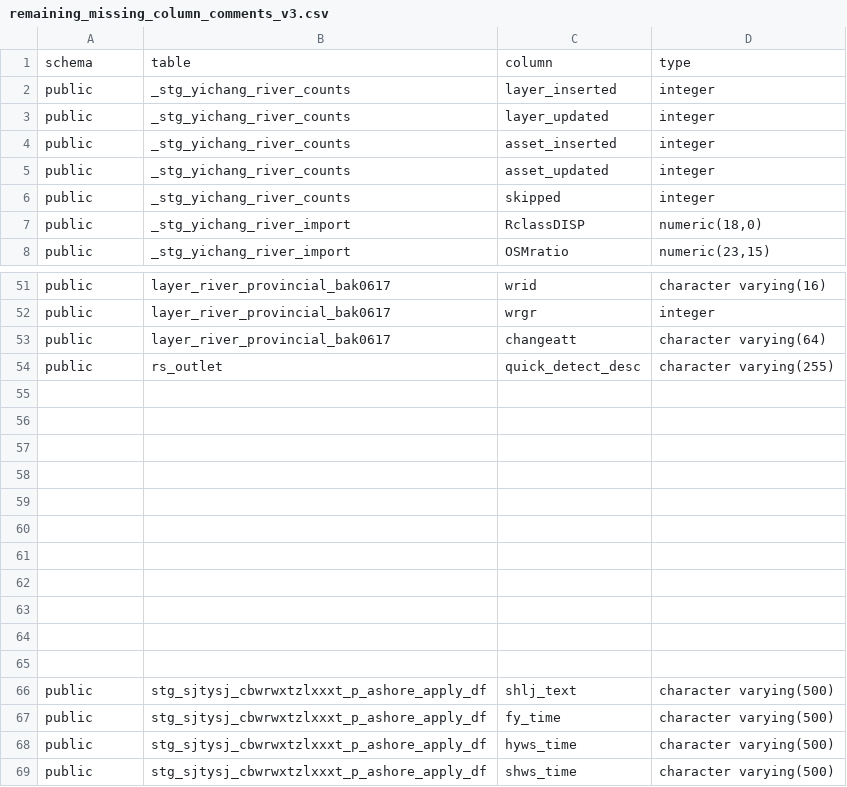
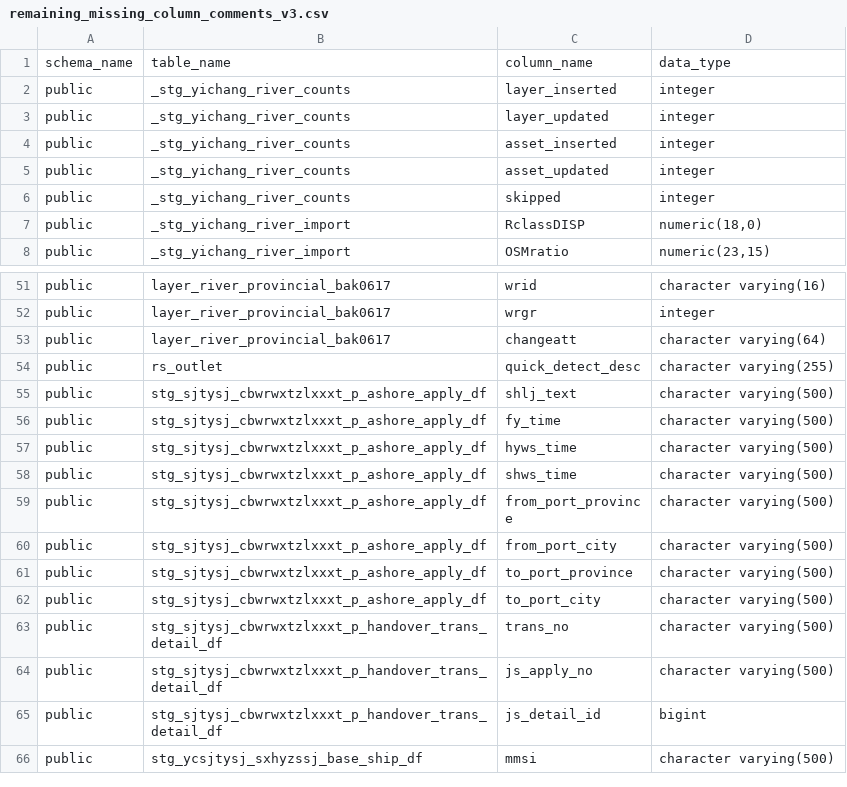
Before and after one commit to adso123456/Table-add, a CSV file: review/metadata_completion_batch_v2/final_snapshot_v3/remaining_missing_column_comments_v3.csv, drawn as a sheet; only a part is shown, gaps mark what is left out; the shorter side is filled out with more unchanged rows.

```diff
--- a/review/metadata_completion_batch_v2/final_snapshot_v3/remaining_missing_column_comments_v3.csv
+++ b/review/metadata_completion_batch_v2/final_snapshot_v3/remaining_missing_column_comments_v3.csv
@@ -1,2 +1,2 @@
-schema,table,column,type
+schema_name,table_name,column_name,data_type
 public,_stg_yichang_river_counts,layer_inserted,integer
@@ -54,13 +54,2 @@ public,layer_river_provincial_bak0617,changeatt,character varying(64)
 public,rs_outlet,quick_detect_desc,character varying(255)
-,,,
-,,,
-,,,
-,,,
-,,,
-,,,
-,,,
-,,,
-,,,
-,,,
-,,,
 public,stg_sjtysj_cbwrwxtzlxxxt_p_ashore_apply_df,shlj_text,character varying(500)
```
Also changed, not shown: review/metadata_completion_batch_v2/final_snapshot_v3/metadata_snapshot_v3_tables.csv, 4 other files.
